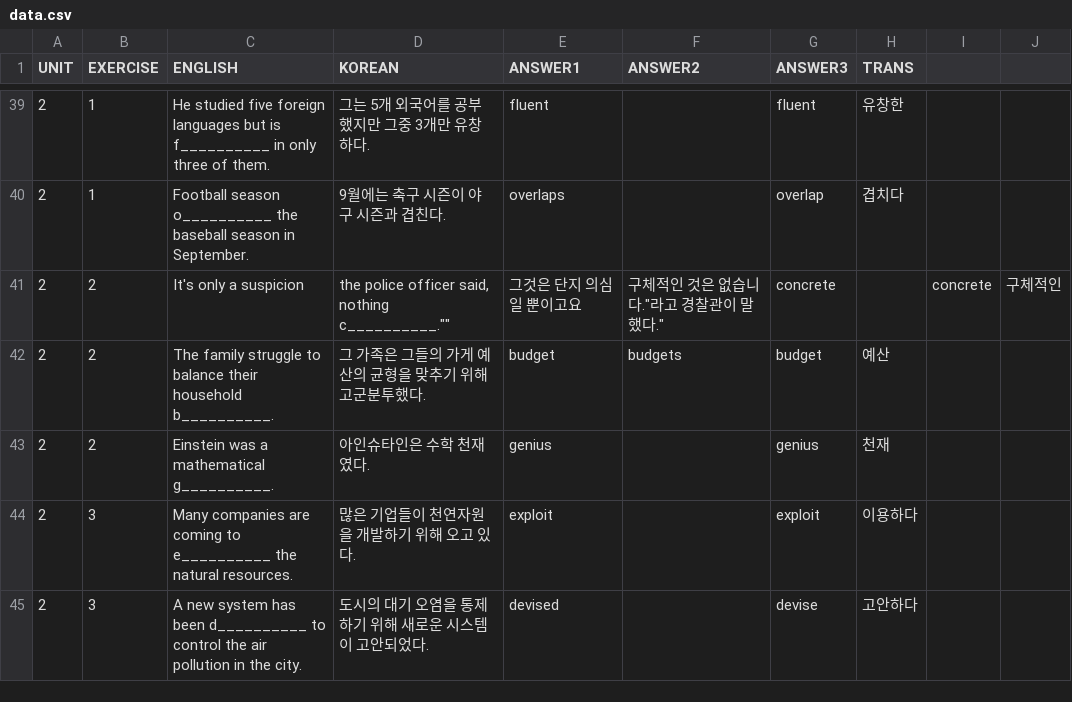
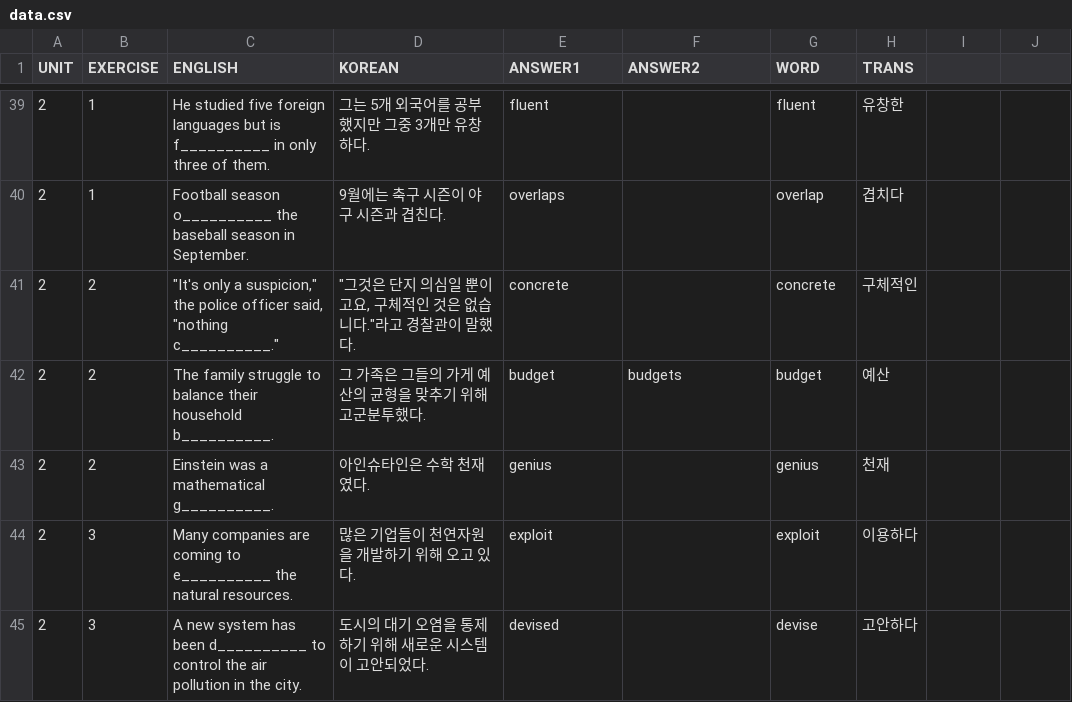
Before and after one commit to skyshim/2025-semicolon-english_1, a CSV file: data.csv, drawn as a sheet; only a part is shown, gaps mark what is left out; removed rows and columns are numbered as before the commit, all else as after; the diff names each change by its address in the sheet, - before the commit and + after, or states it on an @@ line.

```diff
--- a/data.csv
+++ b/data.csv
-G1: ANSWER3
+G1: WORD
-row 41: 2 | 2 | It's only a suspicion | the police officer said, nothing c__________."" | 그것은 단지 의심일 뿐이고요 | 구체적인 것은 없습니다."라고 경찰관이 말했다." | concrete |  | concrete | 구체적인
+row 41: 2 | 2 | "It's only a suspicion," the police officer said, "nothing c__________." | "그것은 단지 의심일 뿐이고요, 구체적인 것은 없습니다."라고 경찰관이 말했다. | concrete |  | concrete | 구체적인
```
Also changed, not shown: 4 other files.
